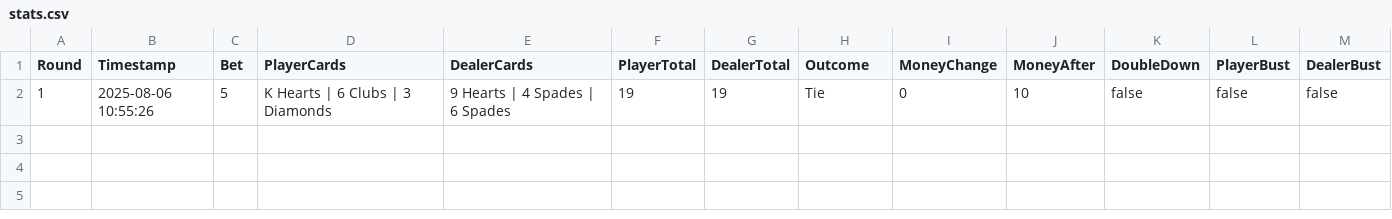
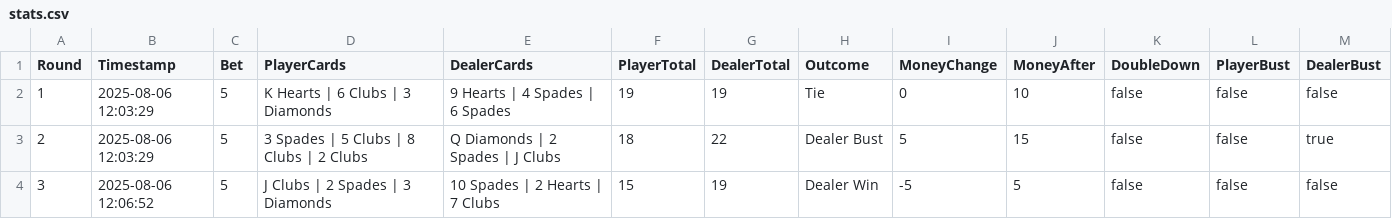
Before and after one commit to 4t0m15/blackjack2, a CSV file: src/stats.csv, drawn as a sheet.

```diff
--- a/src/stats.csv
+++ b/src/stats.csv
@@ -1,2 +1,4 @@
 Round,Timestamp,Bet,PlayerCards,DealerCards,PlayerTotal,DealerTotal,Outcome,MoneyChange,MoneyAfter,DoubleDown,PlayerBust,DealerBust
-1,2025-08-06 10:55:26,5,"K Hearts | 6 Clubs | 3 Diamonds","9 Hearts | 4 Spades | 6 Spades",19,19,Tie,0,10,false,false,false
+1,2025-08-06 12:03:29,5,"K Hearts | 6 Clubs | 3 Diamonds","9 Hearts | 4 Spades | 6 Spades",19,19,Tie,0,10,false,false,false
+2,2025-08-06 12:03:29,5,"3 Spades | 5 Clubs | 8 Clubs | 2 Clubs","Q Diamonds | 2 Spades | J Clubs",18,22,Dealer Bust,5,15,false,false,true
+3,2025-08-06 12:06:52,5,"J Clubs | 2 Spades | 3 Diamonds","10 Spades | 2 Hearts | 7 Clubs",15,19,Dealer Win,-5,5,false,false,false
```
Also changed, not shown: 11 other files.
